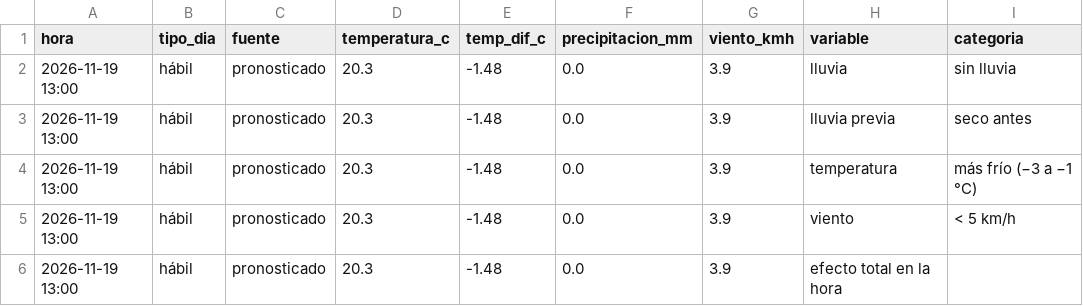
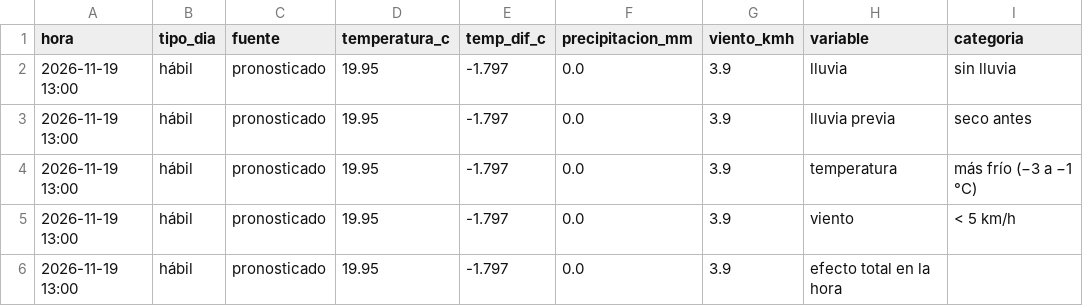
Before and after one commit to ignaburger68-hub/ecobici-gemelo, a CSV file: gemelo_vivo/ultimo/clima.csv, drawn as a sheet; only a part is shown; the diff names each change by its address in the sheet, - before the commit and + after, or states it on an @@ line.

```diff
--- a/gemelo_vivo/ultimo/clima.csv
+++ b/gemelo_vivo/ultimo/clima.csv
-D2:D6 (temperatura_c): 20.3
+D2:D6 (temperatura_c): 19.95
-E2:E6 (temp_dif_c): -1.48
+E2:E6 (temp_dif_c): -1.797
```
Also changed, not shown: gemelo_vivo/evaluaciones.csv, gemelo_vivo/pronosticos.csv, 11 other files.
